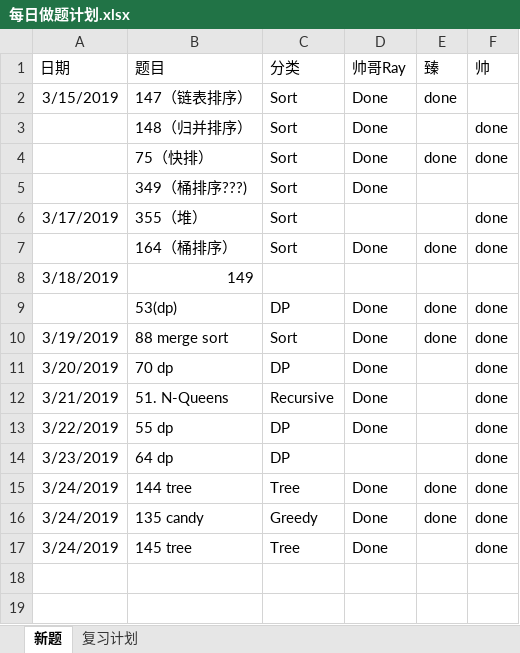
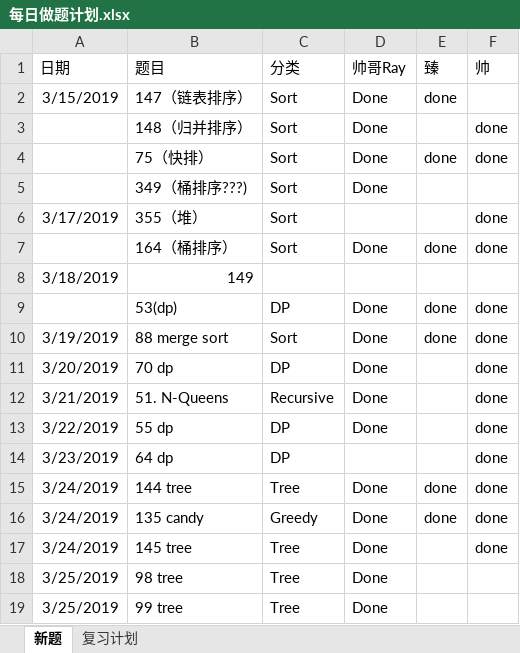
Before and after one commit to RamonRay/LeetCode-Together, an Excel workbook: Schedule/每日做题计划.xlsx, sheet 新题, drawn as a sheet; values as stored, in another font and other column widths than the file's, no borders; the diff names each change by its address in the sheet, - before the commit and + after, or states it on an @@ line.

Commit message:
Schedule Update

```diff
--- a/Schedule/每日做题计划.xlsx (sheet 新题)
+++ b/Schedule/每日做题计划.xlsx (sheet 新题)
+row 18: 3/25/2019 | 98 tree | Tree | Done
+row 19: 3/25/2019 | 99 tree | Tree | Done
```
Also changed, not shown: sheet 复习计划, 1 other file.
